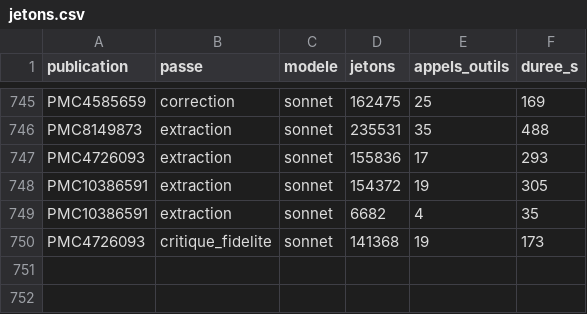
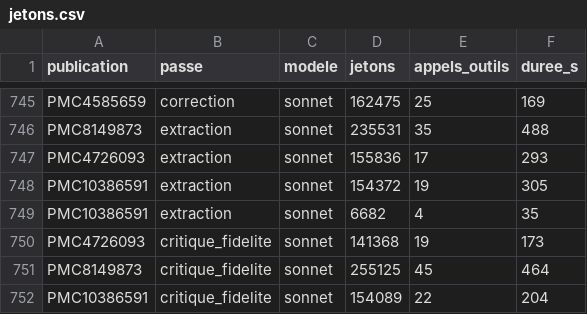
Before and after one commit to TerryChauvin/synthese-materiaux, a CSV file: audits/jetons.csv, drawn as a sheet; only a part is shown, gaps mark what is left out.

```diff
--- a/audits/jetons.csv
+++ b/audits/jetons.csv
@@ -750 +750,3 @@ PMC10386591,extraction,sonnet,6682,4,35
 PMC4726093,critique_fidelite,sonnet,141368,19,173
+PMC8149873,critique_fidelite,sonnet,255125,45,464
+PMC10386591,critique_fidelite,sonnet,154089,22,204
```
Also changed, not shown: 5 other files.
